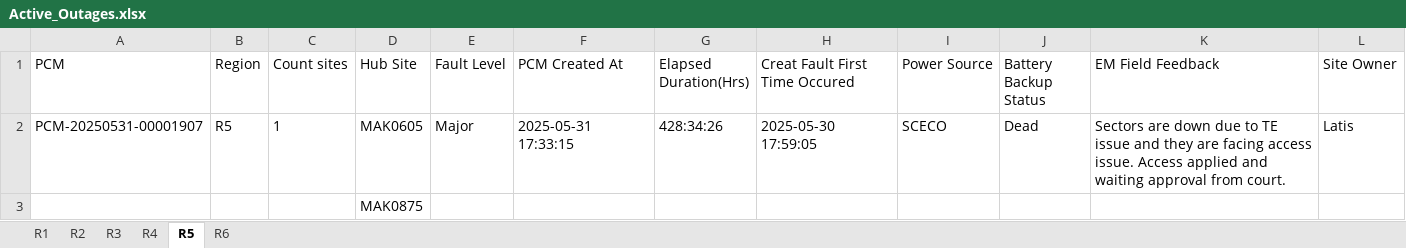
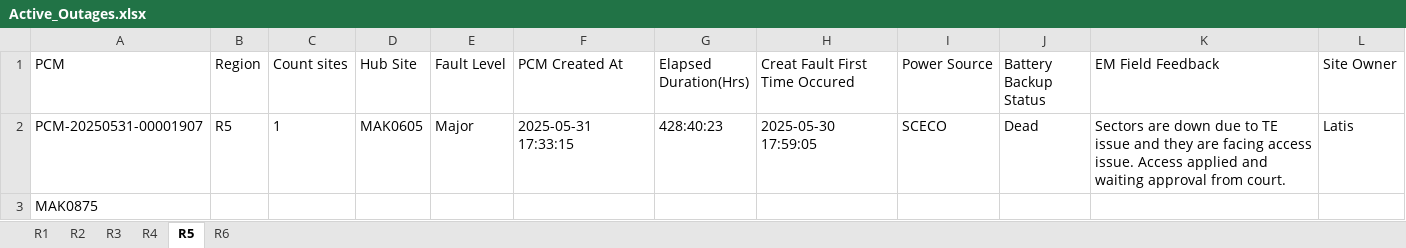
Before and after one commit to tarek-mahran/shabakkat, an Excel workbook: Active_Outages.xlsx, sheet R5, drawn as a sheet; values as stored, in another font and other column widths than the file's, no borders; removed rows and columns are numbered as before the commit, all else as after; the diff names each change by its address in the sheet, - before the commit and + after, or states it on an @@ line.

```diff
--- a/Active_Outages.xlsx (sheet R5)
+++ b/Active_Outages.xlsx (sheet R5)
-G2 (Elapsed Duration(Hrs)): 428:34:26
+G2 (Elapsed Duration(Hrs)): 428:40:23
-row 3:  |  |  | MAK0875
+row 3: MAK0875
```
Also changed, not shown: sheet R1, sheet R4, sheet R2, sheet R6.
